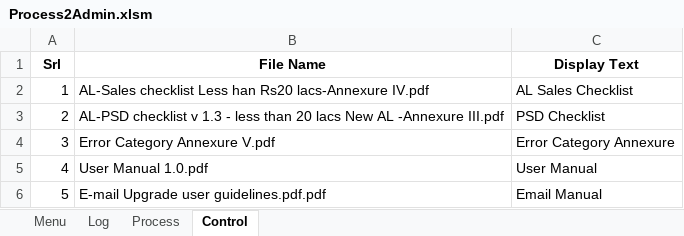
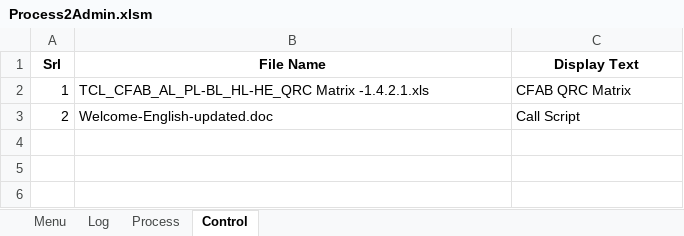
Before and after one commit to tclmobileapps/PROCESS, an Excel workbook: LOCAL/Process2Admin.xlsm, sheet Control, drawn as a sheet; values as stored, in another font and other column widths than the file's, no borders; the diff names each change by its address in the sheet, - before the commit and + after, or states it on an @@ line.

```diff
--- a/LOCAL/Process2Admin.xlsm (sheet Control)
+++ b/LOCAL/Process2Admin.xlsm (sheet Control)
-B2 (File Name): AL-Sales checklist Less han Rs20 lacs-Annexure IV.pdf
+B2 (File Name): TCL_CFAB_AL_PL-BL_HL-HE_QRC Matrix -1.4.2.1.xls
-C2 (Display Text): AL Sales Checklist
+C2 (Display Text): CFAB QRC Matrix
-B3 (File Name): AL-PSD checklist v 1.3 - less than 20 lacs New AL -Annexure III.pdf
+B3 (File Name): Welcome-English-updated.doc
-C3 (Display Text): PSD Checklist
+C3 (Display Text): Call Script
-row 4: 3 | Error Category Annexure V.pdf | Error Category Annexure
-row 5: 4 | User Manual 1.0.pdf | User Manual
-row 6: 5 | E-mail Upgrade user guidelines.pdf.pdf | Email Manual
```
Also changed, not shown: sheet Log, sheet Process, 1 other file.
